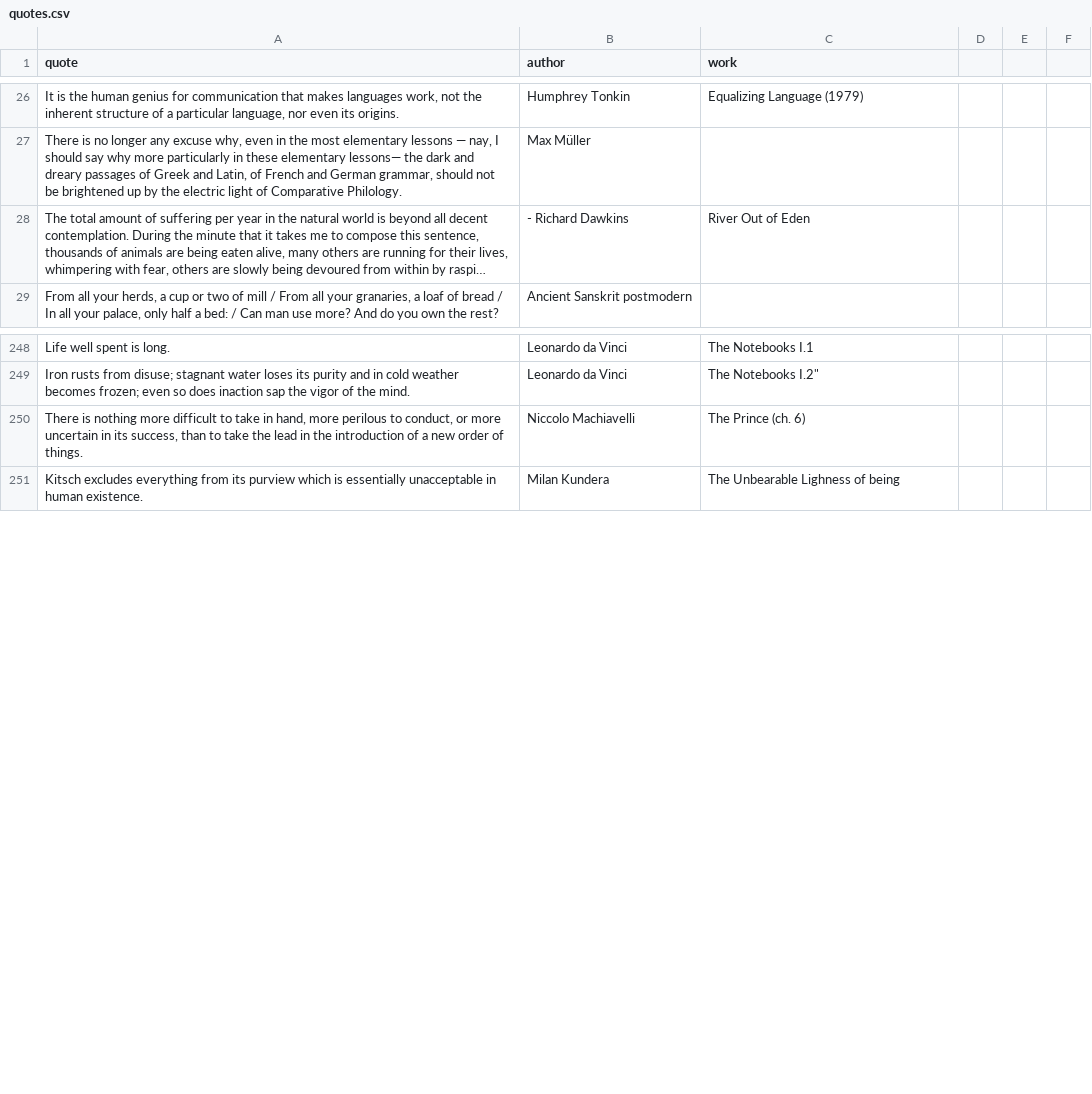
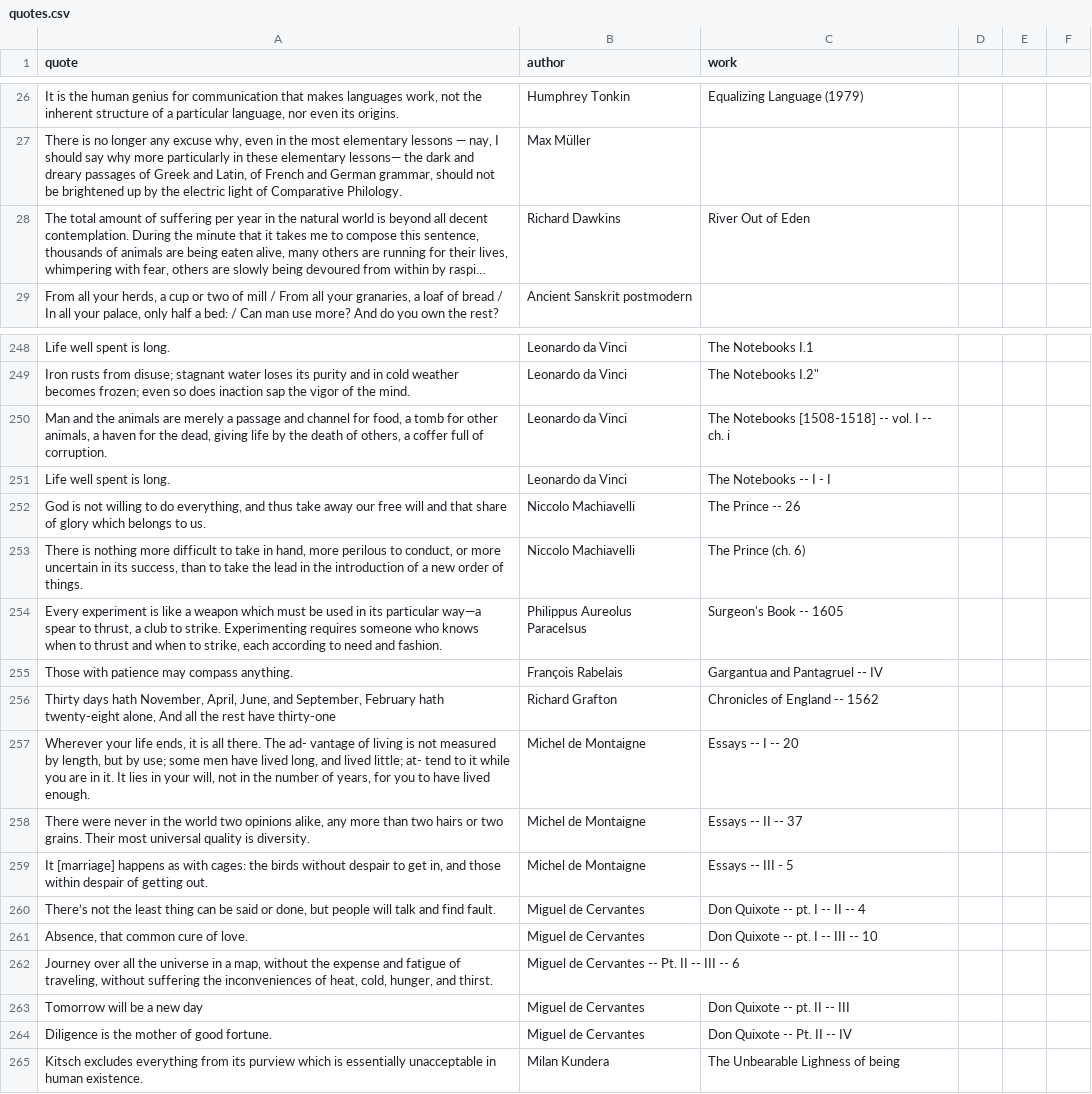
Before and after one commit to Collisteru/collisteru.net, a CSV file: src/data/quotes.csv, drawn as a sheet; only a part is shown, gaps mark what is left out; long unchanged cells end in …; the diff names each change by its address in the sheet, - before the commit and + after, or states it on an @@ line.

Commit message:
Added more quotes

```diff
--- a/src/data/quotes.csv
+++ b/src/data/quotes.csv
-B28 (author): - Richard Dawkins
+B28 (author): Richard Dawkins
+row 250: Man and the animals are merely a passage and channel for food, a tomb for other animals, a haven for the dead, giving life by the death of others, a coffer full of corruption. | Leonardo da Vinci | The Notebooks [1508-1518] -- vol. I -- ch. i
+row 251: Life well spent is long. | Leonardo da Vinci | The Notebooks -- I - I
+row 252: God is not willing to do everything, and thus take away our free will and that share of glory which belongs to us. | Niccolo Machiavelli | The Prince -- 26
+row 254: Every experiment is like a weapon which must be used in its particular way—a spear to thrust, a club to strike. Experimenting requires someone who knows when to thrust and when to strike, each according to need and fashion. | Philippus Aureolus Paracelsus | Surgeon's Book -- 1605
+row 255: Those with patience may compass anything. | François Rabelais | Gargantua and Pantagruel -- IV
+row 256: Thirty days hath November, April, June, and September, February hath twenty-eight alone, And all the rest have thirty-one | Richard Grafton | Chronicles of England -- 1562
+row 257: Wherever your life ends, it is all there. The ad- vantage of living is not measured by length, but by use; some men have lived long, and lived little; at- tend to it while you are in it. It lies in your will, not in the number of years, for you to have lived enough. | Michel de Montaigne | Essays -- I -- 20
+row 258: There were never in the world two opinions alike, any more than two hairs or two grains. Their most universal quality is diversity. | Michel de Montaigne | Essays -- II -- 37
+row 259: It [marriage] happens as with cages: the birds without despair to get in, and those within despair of getting out. | Michel de Montaigne | Essays -- III - 5
+row 260: There’s not the least thing can be said or done, but people will talk and find fault. | Miguel de Cervantes | Don Quixote -- pt. I -- II -- 4
+row 261: Absence, that common cure of love. | Miguel de Cervantes | Don Quixote -- pt. I -- III -- 10
+row 262: Journey over all the universe in a map, without the expense and fatigue of traveling, without suffering the inconveniences of heat, cold, hunger, and thirst. | Miguel de Cervantes -- Pt. II -- III -- 6
+row 263: Tomorrow will be a new day | Miguel de Cervantes | Don Quixote -- pt. II -- III
+row 264: Diligence is the mother of good fortune. | Miguel de Cervantes | Don Quixote -- Pt. II -- IV
```
Also changed, not shown: 1 other file.
